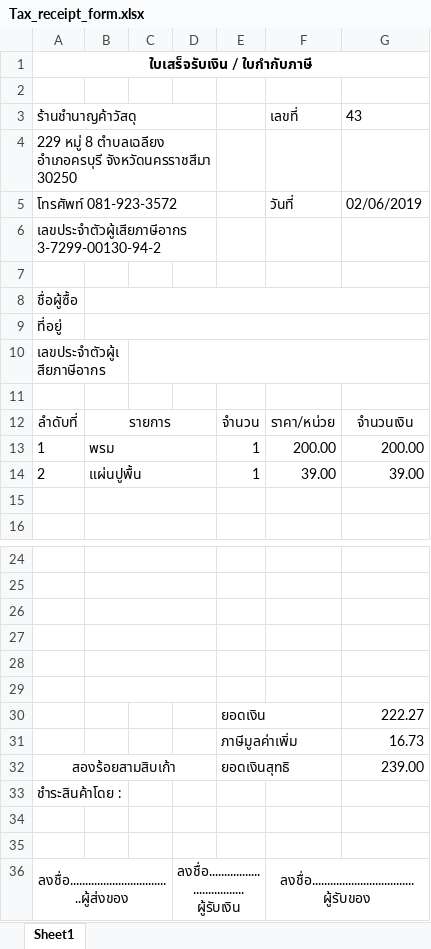
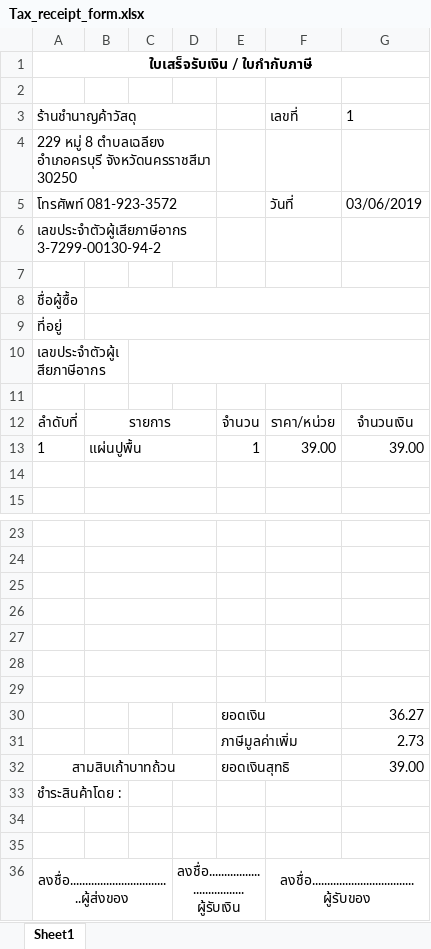
Before and after one commit to Oboymano/Tax-Receipt, an Excel workbook: src/config/Tax_receipt_form.xlsx, sheet Sheet1, drawn as a sheet; only a part is shown, gaps mark what is left out; values as stored, in another font and other column widths than the file's, no borders; removed rows and columns are numbered as before the commit, all else as after; the diff names each change by its address in the sheet, - before the commit and + after, or states it on an @@ line.

```diff
--- a/src/config/Tax_receipt_form.xlsx (sheet Sheet1)
+++ b/src/config/Tax_receipt_form.xlsx (sheet Sheet1)
-G3: 43
+G3: 1
-G5: 02/06/2019
+G5: 03/06/2019
-row 13: 1 | พรม |  |  | 1 | 200.00 | 200.00
-A13: 2
+A13: 1
+B29:D29 merged
-row 29:  |  |  |  | ยอดเงิน |  | 222.27
+row 29: (empty)
-E30:F30 merged
-row 31:  |  |  |  | ภาษีมูลค่าเพิ่ม |  | 16.73
-row 32: สองร้อยสามสิบเก้า |  |  |  | ยอดเงินสุทธิ |  | 239.00
+row 30:  |  |  |  | ยอดเงิน |  | 36.27
+row 31:  |  |  |  | ภาษีมูลค่าเพิ่ม |  | 2.73
+row 32: สามสิบเก้าบาทถ้วน |  |  |  | ยอดเงินสุทธิ |  | 39.00
```
Also changed, not shown: 2 other files.
